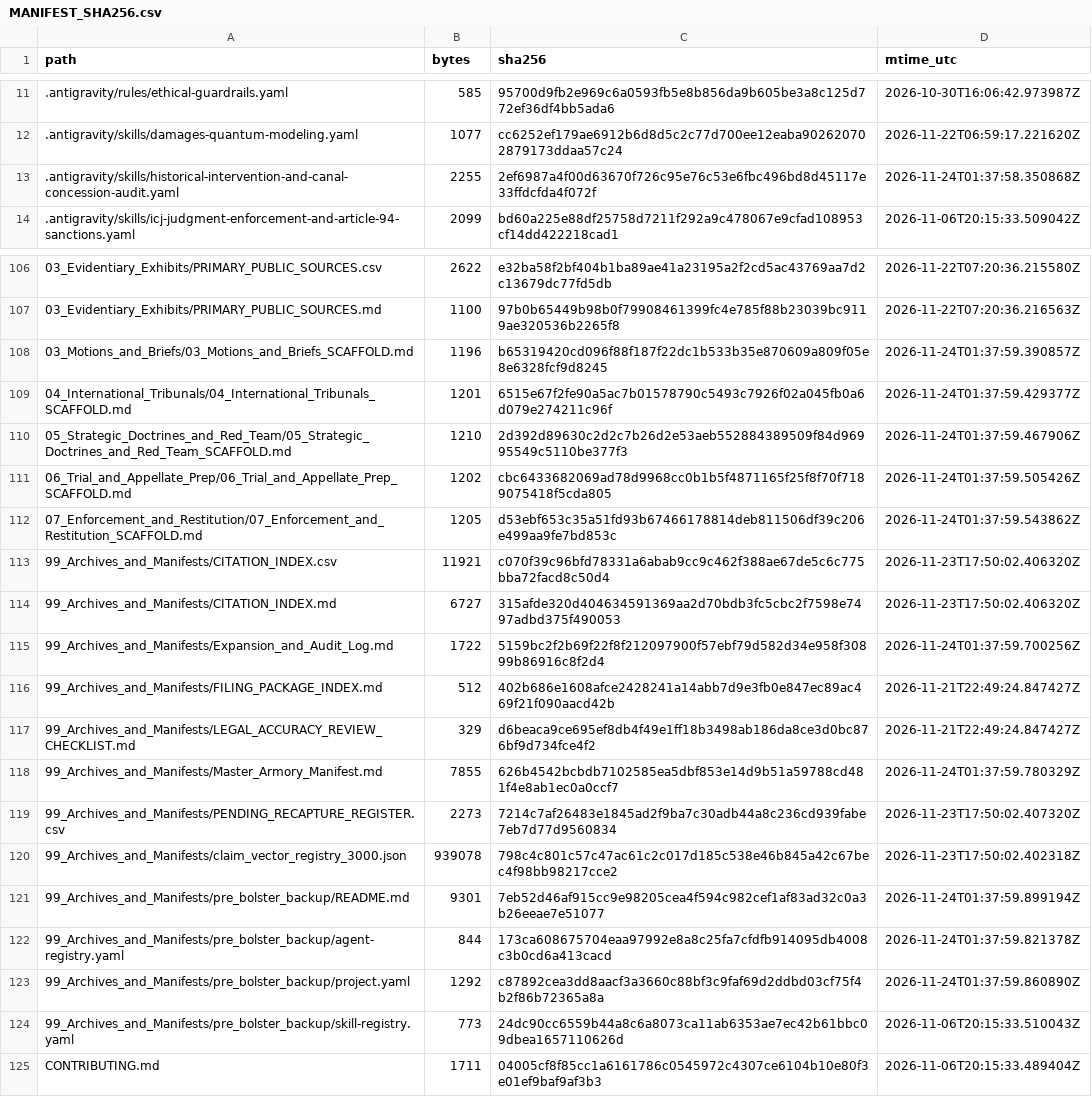
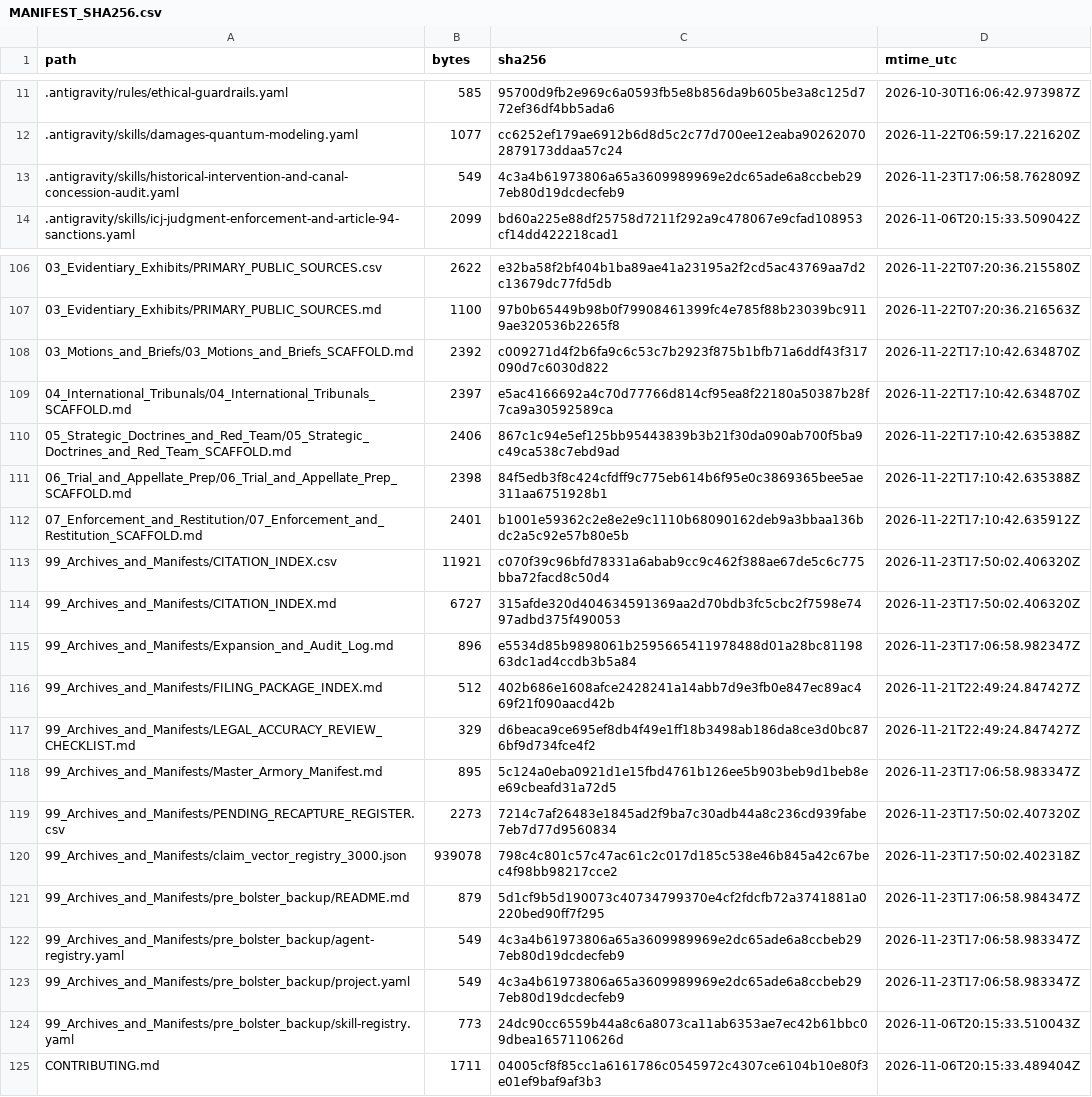
Before and after one commit to GlobalRestitutionAlliance/turtle-island-us-wa-sauk-suiattle-indian-tribe-master-litigation, a CSV file: 99_Archives_and_Manifests/MANIFEST_SHA256.csv, drawn as a sheet; only a part is shown, gaps mark what is left out; the diff covers the shown part only.

```diff
--- a/99_Archives_and_Manifests/MANIFEST_SHA256.csv
+++ b/99_Archives_and_Manifests/MANIFEST_SHA256.csv
@@ -12,3 +12,3 @@ path,bytes,sha256,mtime_utc
 .antigravity/skills/damages-quantum-modeling.yaml,1077,cc6252ef179ae6912b6d8d5c2c77d700ee12eaba902620702879173ddaa57c24,2026-11-22T06:59:17.221620Z
-.antigravity/skills/historical-intervention-and-canal-concession-audit.yaml,2255,2ef6987a4f00d63670f726c95e76c53e6fbc496bd8d45117e33ffdcfda4f072f,2026-11-24T01:37:58.350868Z
+.antigravity/skills/historical-intervention-and-canal-concession-audit.yaml,549,4c3a4b61973806a65a3609989969e2dc65ade6a8ccbeb297eb80d19dcdecfeb9,2026-11-23T17:06:58.762809Z
 .antigravity/skills/icj-judgment-enforcement-and-article-94-sanctions.yaml,2099,bd60a225e88df25758d7211f292a9c478067e9cfad108953cf14dd422218cad1,2026-11-06T20:15:33.509042Z
@@ -107,18 +107,18 @@ path,bytes,sha256,mtime_utc
 03_Evidentiary_Exhibits/PRIMARY_PUBLIC_SOURCES.md,1100,97b0b65449b98b0f79908461399fc4e785f88b23039bc9119ae320536b2265f8,2026-11-22T07:20:36.216563Z
-03_Motions_and_Briefs/03_Motions_and_Briefs_SCAFFOLD.md,1196,b65319420cd096f88f187f22dc1b533b35e870609a809f05e8e6328fcf9d8245,2026-11-24T01:37:59.390857Z
-04_International_Tribunals/04_International_Tribunals_SCAFFOLD.md,1201,6515e67f2fe90a5ac7b01578790c5493c7926f02a045fb0a6d079e274211c96f,2026-11-24T01:37:59.429377Z
-05_Strategic_Doctrines_and_Red_Team/05_Strategic_Doctrines_and_Red_Team_SCAFFOLD.md,1210,2d392d89630c2d2c7b26d2e53aeb552884389509f84d96995549c5110be377f3,2026-11-24T01:37:59.467906Z
-06_Trial_and_Appellate_Prep/06_Trial_and_Appellate_Prep_SCAFFOLD.md,1202,cbc6433682069ad78d9968cc0b1b5f4871165f25f8f70f7189075418f5cda805,2026-11-24T01:37:59.505426Z
-07_Enforcement_and_Restitution/07_Enforcement_and_Restitution_SCAFFOLD.md,1205,d53ebf653c35a51fd93b67466178814deb811506df39c206e499aa9fe7bd853c,2026-11-24T01:37:59.543862Z
+03_Motions_and_Briefs/03_Motions_and_Briefs_SCAFFOLD.md,2392,c009271d4f2b6fa9c6c53c7b2923f875b1bfb71a6ddf43f317090d7c6030d822,2026-11-22T17:10:42.634870Z
+04_International_Tribunals/04_International_Tribunals_SCAFFOLD.md,2397,e5ac4166692a4c70d77766d814cf95ea8f22180a50387b28f7ca9a30592589ca,2026-11-22T17:10:42.634870Z
+05_Strategic_Doctrines_and_Red_Team/05_Strategic_Doctrines_and_Red_Team_SCAFFOLD.md,2406,867c1c94e5ef125bb95443839b3b21f30da090ab700f5ba9c49ca538c7ebd9ad,2026-11-22T17:10:42.635388Z
+06_Trial_and_Appellate_Prep/06_Trial_and_Appellate_Prep_SCAFFOLD.md,2398,84f5edb3f8c424cfdff9c775eb614b6f95e0c3869365bee5ae311aa6751928b1,2026-11-22T17:10:42.635388Z
+07_Enforcement_and_Restitution/07_Enforcement_and_Restitution_SCAFFOLD.md,2401,b1001e59362c2e8e2e9c1110b68090162deb9a3bbaa136bdc2a5c92e57b80e5b,2026-11-22T17:10:42.635912Z
 99_Archives_and_Manifests/CITATION_INDEX.csv,11921,c070f39c96bfd78331a6abab9cc9c462f388ae67de5c6c775bba72facd8c50d4,2026-11-23T17:50:02.406320Z
 99_Archives_and_Manifests/CITATION_INDEX.md,6727,315afde320d404634591369aa2d70bdb3fc5cbc2f7598e7497adbd375f490053,2026-11-23T17:50:02.406320Z
-99_Archives_and_Manifests/Expansion_and_Audit_Log.md,1722,5159bc2f2b69f22f8f212097900f57ebf79d582d34e958f30899b86916c8f2d4,2026-11-24T01:37:59.700256Z
+99_Archives_and_Manifests/Expansion_and_Audit_Log.md,896,e5534d85b9898061b2595665411978488d01a28bc8119863dc1ad4ccdb3b5a84,2026-11-23T17:06:58.982347Z
 99_Archives_and_Manifests/FILING_PACKAGE_INDEX.md,512,402b686e1608afce2428241a14abb7d9e3fb0e847ec89ac469f21f090aacd42b,2026-11-21T22:49:24.847427Z
 99_Archives_and_Manifests/LEGAL_ACCURACY_REVIEW_CHECKLIST.md,329,d6beaca9ce695ef8db4f49e1ff18b3498ab186da8ce3d0bc876bf9d734fce4f2,2026-11-21T22:49:24.847427Z
-99_Archives_and_Manifests/Master_Armory_Manifest.md,7855,626b4542bcbdb7102585ea5dbf853e14d9b51a59788cd481f4e8ab1ec0a0ccf7,2026-11-24T01:37:59.780329Z
+99_Archives_and_Manifests/Master_Armory_Manifest.md,895,5c124a0eba0921d1e15fbd4761b126ee5b903beb9d1beb8ee69cbeafd31a72d5,2026-11-23T17:06:58.983347Z
 99_Archives_and_Manifests/PENDING_RECAPTURE_REGISTER.csv,2273,7214c7af26483e1845ad2f9ba7c30adb44a8c236cd939fabe7eb7d77d9560834,2026-11-23T17:50:02.407320Z
 99_Archives_and_Manifests/claim_vector_registry_3000.json,939078,798c4c801c57c47ac61c2c017d185c538e46b845a42c67bec4f98bb98217cce2,2026-11-23T17:50:02.402318Z
-99_Archives_and_Manifests/pre_bolster_backup/README.md,9301,7eb52d46af915cc9e98205cea4f594c982cef1af83ad32c0a3b26eeae7e51077,2026-11-24T01:37:59.899194Z
-99_Archives_and_Manifests/pre_bolster_backup/agent-registry.yaml,844,173ca608675704eaa97992e8a8c25fa7cfdfb914095db4008c3b0cd6a413cacd,2026-11-24T01:37:59.821378Z
-99_Archives_and_Manifests/pre_bolster_backup/project.yaml,1292,c87892cea3dd8aacf3a3660c88bf3c9faf69d2ddbd03cf75f4b2f86b72365a8a,2026-11-24T01:37:59.860890Z
+99_Archives_and_Manifests/pre_bolster_backup/README.md,879,5d1cf9b5d190073c40734799370e4cf2fdcfb72a3741881a0220bed90ff7f295,2026-11-23T17:06:58.984347Z
+99_Archives_and_Manifests/pre_bolster_backup/agent-registry.yaml,549,4c3a4b61973806a65a3609989969e2dc65ade6a8ccbeb297eb80d19dcdecfeb9,2026-11-23T17:06:58.983347Z
+99_Archives_and_Manifests/pre_bolster_backup/project.yaml,549,4c3a4b61973806a65a3609989969e2dc65ade6a8ccbeb297eb80d19dcdecfeb9,2026-11-23T17:06:58.983347Z
 99_Archives_and_Manifests/pre_bolster_backup/skill-registry.yaml,773,24dc90cc6559b44a8c6a8073ca11ab6353ae7ec42b61bbc09dbea1657110626d,2026-11-06T20:15:33.510043Z
```
Also changed, not shown: 77 edited cells elsewhere in this file, 37 other files.
